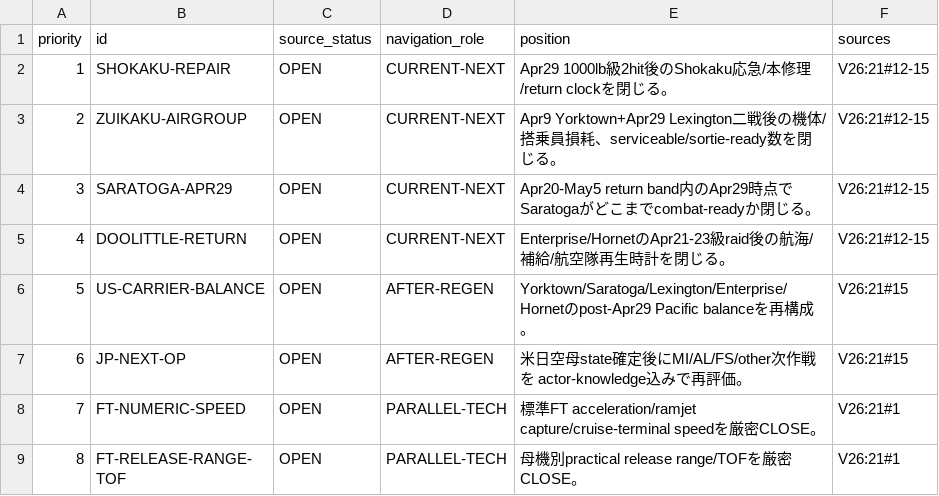
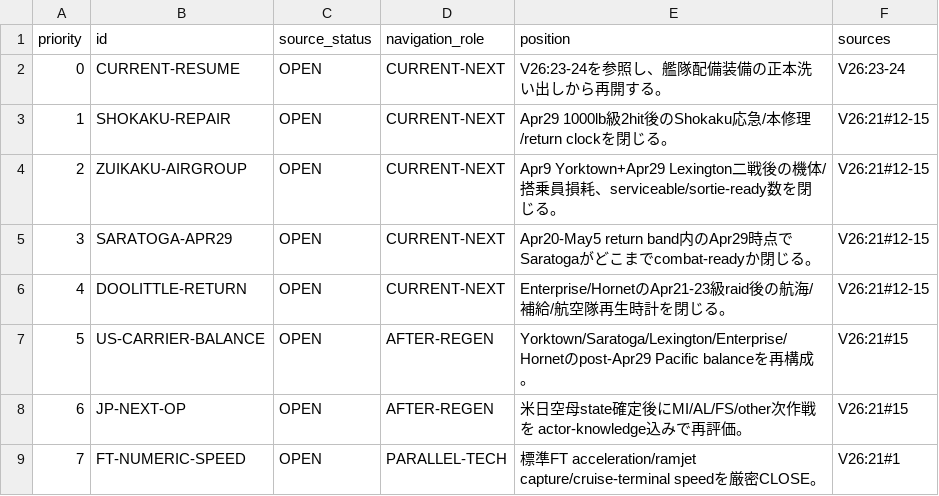
Before and after one commit to fe-ball/alternate-history-hub, a TSV file: scenarios/asai/current/active/03-OPEN-ITEMS-AND-NEXT-GATES.tsv, drawn as a sheet; only a part is shown; the shorter side is filled out with more unchanged rows.

Commit message:
Point Asai open items to latest handoff

```diff
--- a/scenarios/asai/current/active/03-OPEN-ITEMS-AND-NEXT-GATES.tsv
+++ b/scenarios/asai/current/active/03-OPEN-ITEMS-AND-NEXT-GATES.tsv
@@ -1,2 +1,3 @@
 priority	id	source_status	navigation_role	position	sources
+0	CURRENT-RESUME	OPEN	CURRENT-NEXT	V26:23-24を参照し、艦隊配備装備の正本洗い出しから再開する。	V26:23-24
 1	SHOKAKU-REPAIR	OPEN	CURRENT-NEXT	Apr29 1000lb級2hit後のShokaku応急/本修理/return clockを閉じる。	V26:21#12-15
```
